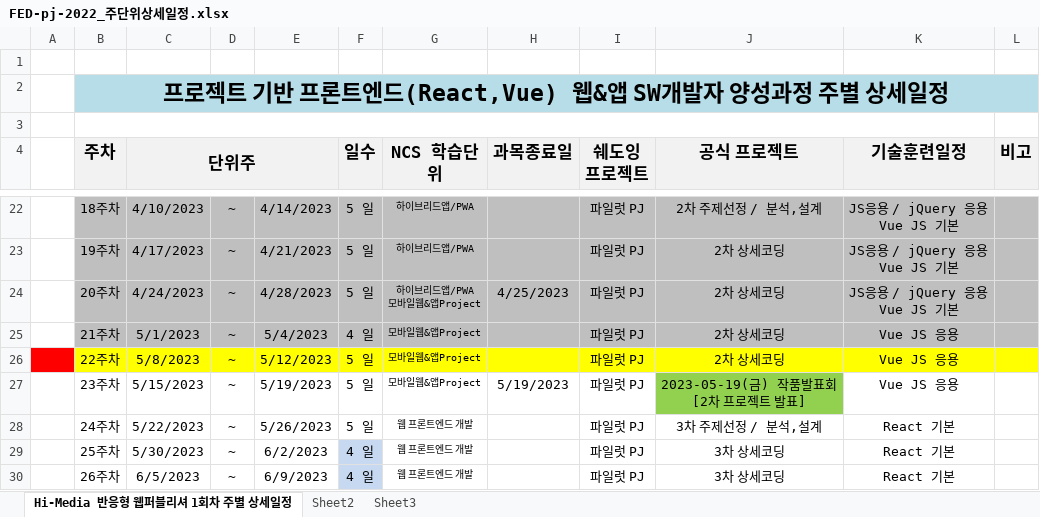
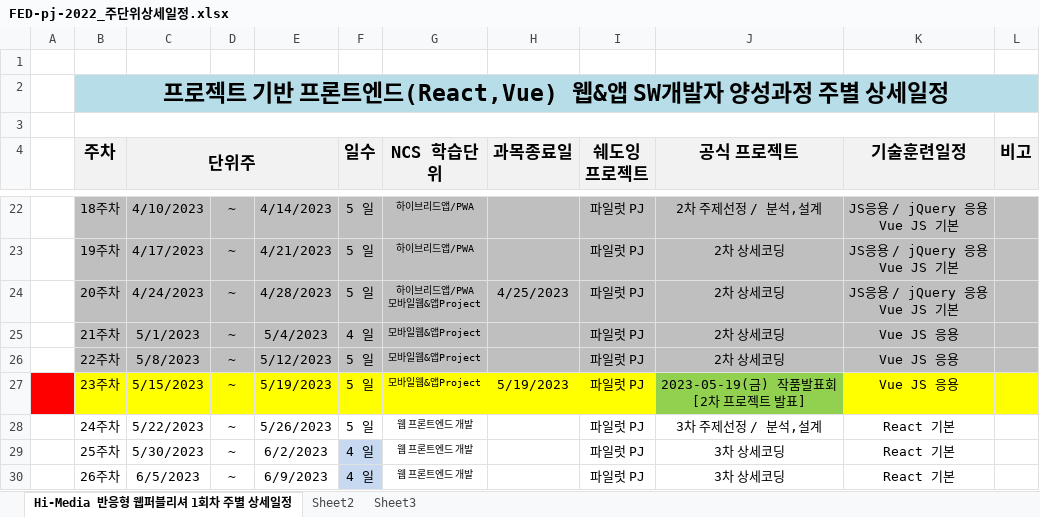
Before and after one commit to tombap8/FED-PJ-2022-tom, an Excel workbook: 000.커리큐럼/주단위상세일정엑셀/FED-pj-2022_주단위상세일정.xlsx, sheet Hi-Media 반응형 웹퍼블리셔 1회차 주별 상세일정, drawn as a sheet; only a part is shown, gaps mark what is left out; values as stored, in another font and other column widths than the file's, no borders; the diff names each change by its address in the sheet, - before the commit and + after, or states it on an @@ line.

```diff
--- a/000.커리큐럼/주단위상세일정엑셀/FED-pj-2022_주단위상세일정.xlsx (sheet Hi-Media 반응형 웹퍼블리셔 1회차 주별 상세일정)
+++ b/000.커리큐럼/주단위상세일정엑셀/FED-pj-2022_주단위상세일정.xlsx (sheet Hi-Media 반응형 웹퍼블리셔 1회차 주별 상세일정)
-A26 fill: #FF0000
+A26 fill: none
-B26:L26 fill: #FFFF00
+B26:L26 fill: #BFBFBF
-A27 fill: none
+A27 fill: #FF0000
-B27:I27 fill: none
+B27:I27 fill: #FFFF00
-K27:L27 fill: none
+K27:L27 fill: #FFFF00
```
Also changed, not shown: 2 other files.
